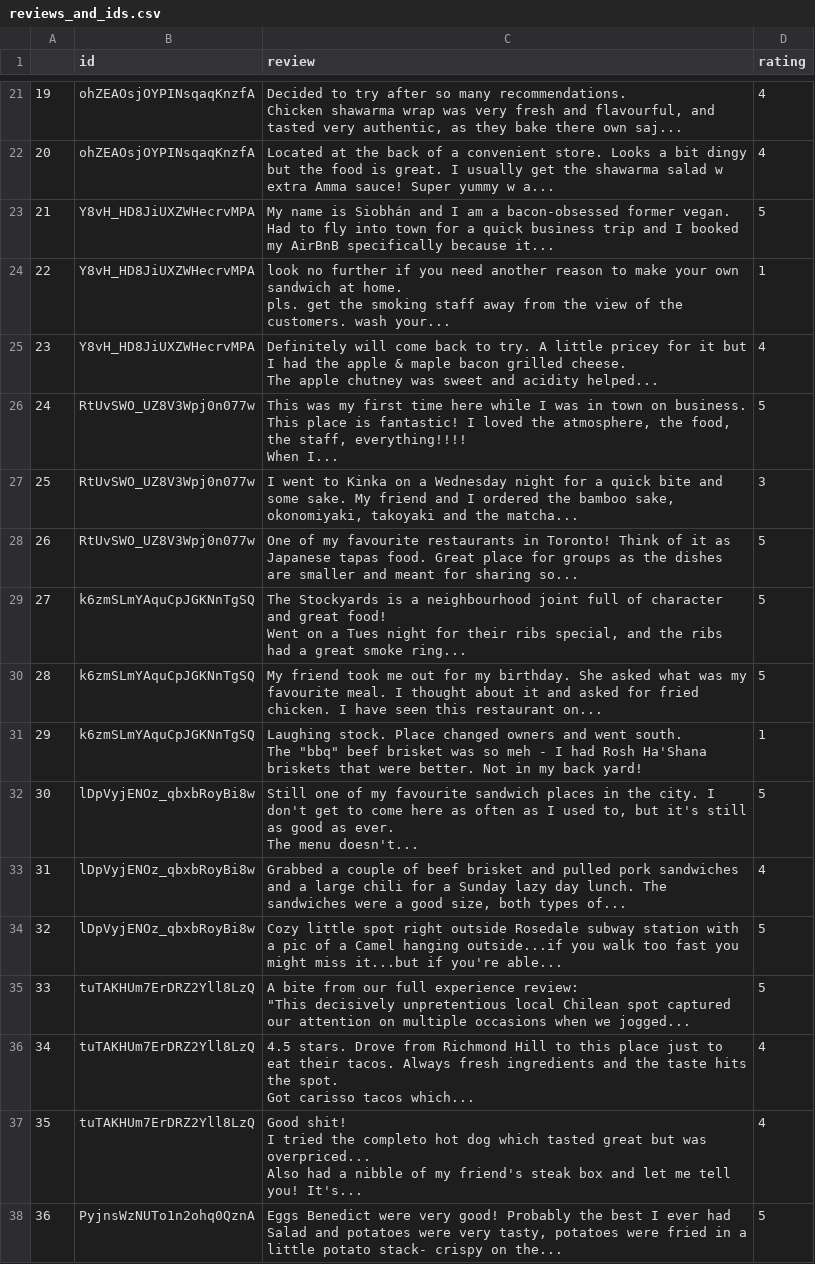
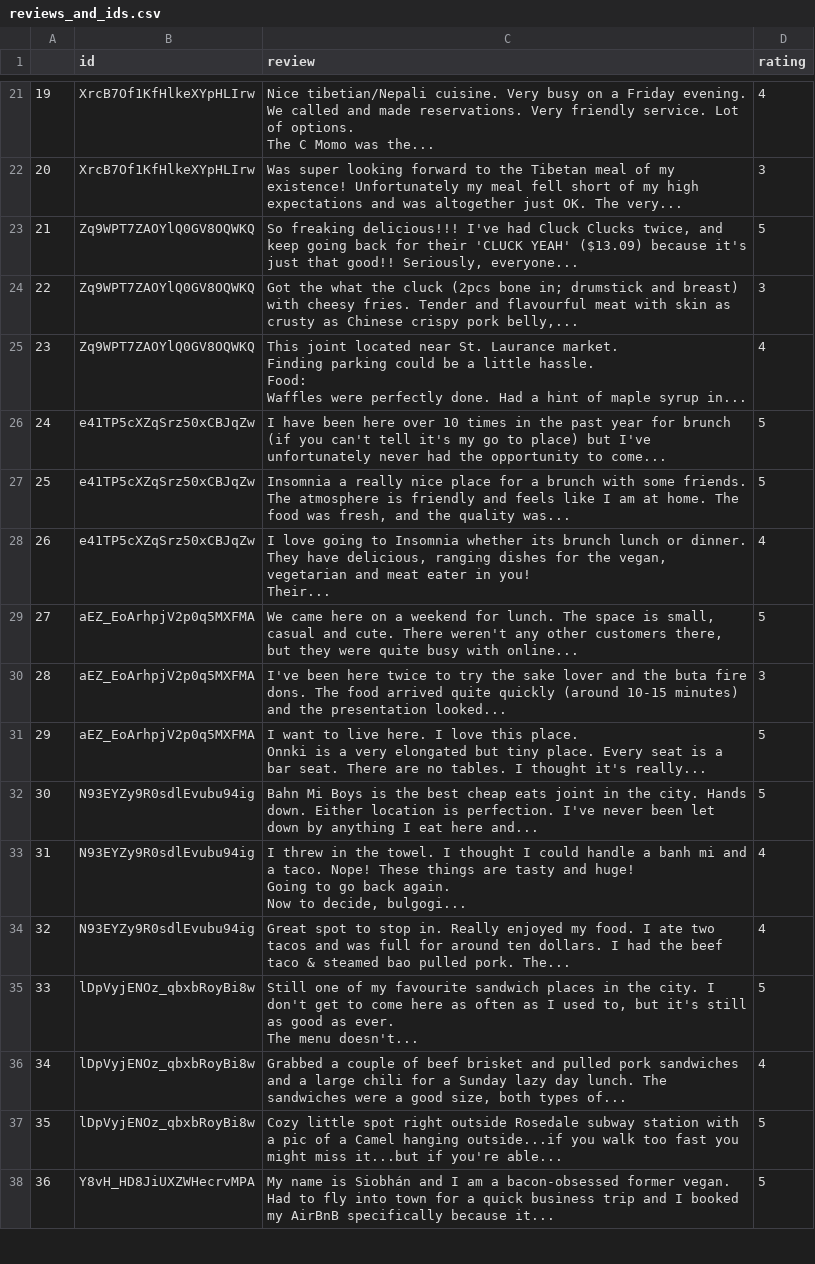
Before and after one commit to josieesh/enghacks2018, a CSV file: enghack2018/reviews_and_ids.csv, drawn as a sheet; only a part is shown, gaps mark what is left out; ↵ is a line break in a cell; the diff covers the shown part only; the diff names each change by its address in the sheet, - before the commit and + after, or states it on an @@ line.

```diff
--- a/enghack2018/reviews_and_ids.csv
+++ b/enghack2018/reviews_and_ids.csv
-B21:B22 (id): ohZEAOsjOYPINsqaqKnzfA
+B21:B22 (id): XrcB7Of1KfHlkeXYpHLIrw
-C21 (review): Decided to try after so many recommendations. ↵ Chicken shawarma wrap was very fresh and flavourful, and tasted very authentic, as they bake there own saj...
+C21 (review): Nice tibetian/Nepali cuisine. Very busy on a Friday evening. We called and made reservations. Very friendly service. Lot of options. ↵ The C Momo was the...
-C22 (review): Located at the back of a convenient store. Looks a bit dingy but the food is great. I usually get the shawarma salad w extra Amma sauce! Super yummy w a...
+C22 (review): Was super looking forward to the Tibetan meal of my existence! Unfortunately my meal fell short of my high expectations and was altogether just OK. The very...
-D22 (rating): 4
+D22 (rating): 3
-B23:B25 (id): Y8vH_HD8JiUXZWHecrvMPA
+B23:B25 (id): Zq9WPT7ZAOYlQ0GV8OQWKQ
-C23 (review): My name is Siobhán and I am a bacon-obsessed former vegan. ↵ Had to fly into town for a quick business trip and I booked my AirBnB specifically because it...
+C23 (review): So freaking delicious!!! I've had Cluck Clucks twice, and keep going back for their 'CLUCK YEAH' ($13.09) because it's just that good!! Seriously, everyone...
-C24 (review): look no further if you need another reason to make your own sandwich at home. ↵ pls. get the smoking staff away from the view of the customers. wash your...
+C24 (review): Got the what the cluck (2pcs bone in; drumstick and breast) with cheesy fries. Tender and flavourful meat with skin as crusty as Chinese crispy pork belly,...
-D24 (rating): 1
+D24 (rating): 3
-C25 (review): Definitely will come back to try. A little pricey for it but I had the apple & maple bacon grilled cheese. ↵ The apple chutney was sweet and acidity helped...
+C25 (review): This joint located near St. Laurance market. ↵ Finding parking could be a little hassle. ↵ Food: ↵ Waffles were perfectly done. Had a hint of maple syrup in...
-B26:B28 (id): RtUvSWO_UZ8V3Wpj0n077w
+B26:B28 (id): e41TP5cXZqSrz50xCBJqZw
-C26 (review): This was my first time here while I was in town on business. ↵ This place is fantastic! I loved the atmosphere, the food, the staff, everything!!!! ↵ When I...
+C26 (review): I have been here over 10 times in the past year for brunch (if you can't tell it's my go to place) but I've unfortunately never had the opportunity to come...
-C27 (review): I went to Kinka on a Wednesday night for a quick bite and some sake. My friend and I ordered the bamboo sake, okonomiyaki, takoyaki and the matcha...
+C27 (review): Insomnia a really nice place for a brunch with some friends. The atmosphere is friendly and feels like I am at home. The food was fresh, and the quality was...
-D27 (rating): 3
+D27 (rating): 5
-C28 (review): One of my favourite restaurants in Toronto! Think of it as Japanese tapas food. Great place for groups as the dishes are smaller and meant for sharing so...
+C28 (review): I love going to Insomnia whether its brunch lunch or dinner. They have delicious, ranging dishes for the vegan, vegetarian and meat eater in you! ↵ Their...
-D28 (rating): 5
+D28 (rating): 4
-B29:B31 (id): k6zmSLmYAquCpJGKNnTgSQ
+B29:B31 (id): aEZ_EoArhpjV2p0q5MXFMA
-C29 (review): The Stockyards is a neighbourhood joint full of character and great food! ↵ Went on a Tues night for their ribs special, and the ribs had a great smoke ring...
+C29 (review): We came here on a weekend for lunch. The space is small, casual and cute. There weren't any other customers there, but they were quite busy with online...
-C30 (review): My friend took me out for my birthday. She asked what was my favourite meal. I thought about it and asked for fried chicken. I have seen this restaurant on...
+C30 (review): I've been here twice to try the sake lover and the buta fire dons. The food arrived quite quickly (around 10-15 minutes) and the presentation looked...
-D30 (rating): 5
+D30 (rating): 3
-C31 (review): Laughing stock. Place changed owners and went south. ↵ The "bbq" beef brisket was so meh - I had Rosh Ha'Shana briskets that were better. Not in my back yard!
+C31 (review): I want to live here. I love this place. ↵ Onnki is a very elongated but tiny place. Every seat is a bar seat. There are no tables. I thought it's really...
-D31 (rating): 1
+D31 (rating): 5
-B32:B34 (id): lDpVyjENOz_qbxbRoyBi8w
+B32:B34 (id): N93EYZy9R0sdlEvubu94ig
-C32 (review): Still one of my favourite sandwich places in the city. I don't get to come here as often as I used to, but it's still as good as ever. ↵ The menu doesn't...
+C32 (review): Bahn Mi Boys is the best cheap eats joint in the city. Hands down. Either location is perfection. I've never been let down by anything I eat here and...
-C33 (review): Grabbed a couple of beef brisket and pulled pork sandwiches and a large chili for a Sunday lazy day lunch. The sandwiches were a good size, both types of...
+C33 (review): I threw in the towel. I thought I could handle a banh mi and a taco. Nope! These things are tasty and huge! ↵ Going to go back again. ↵ Now to decide, bulgogi...
-C34 (review): Cozy little spot right outside Rosedale subway station with a pic of a Camel hanging outside...if you walk too fast you might miss it...but if you're able...
+C34 (review): Great spot to stop in. Really enjoyed my food. I ate two tacos and was full for around ten dollars. I had the beef taco & steamed bao pulled pork. The...
-D34 (rating): 5
+D34 (rating): 4
-B35:B37 (id): tuTAKHUm7ErDRZ2Yll8LzQ
+B35:B37 (id): lDpVyjENOz_qbxbRoyBi8w
-C35 (review): A bite from our full experience review: ↵ "This decisively unpretentious local Chilean spot captured our attention on multiple occasions when we jogged...
+C35 (review): Still one of my favourite sandwich places in the city. I don't get to come here as often as I used to, but it's still as good as ever. ↵ The menu doesn't...
-C36 (review): 4.5 stars. Drove from Richmond Hill to this place just to eat their tacos. Always fresh ingredients and the taste hits the spot. ↵ Got carisso tacos which...
+C36 (review): Grabbed a couple of beef brisket and pulled pork sandwiches and a large chili for a Sunday lazy day lunch. The sandwiches were a good size, both types of...
-C37 (review): Good shit! ↵ I tried the completo hot dog which tasted great but was overpriced... ↵ Also had a nibble of my friend's steak box and let me tell you! It's...
+C37 (review): Cozy little spot right outside Rosedale subway station with a pic of a Camel hanging outside...if you walk too fast you might miss it...but if you're able...
-D37 (rating): 4
+D37 (rating): 5
-B38 (id): PyjnsWzNUTo1n2ohq0QznA
+B38 (id): Y8vH_HD8JiUXZWHecrvMPA
-C38 (review): Eggs Benedict were very good! Probably the best I ever had ↵ Salad and potatoes were very tasty, potatoes were fried in a little potato stack- crispy on the...
+C38 (review): My name is Siobhán and I am a bacon-obsessed former vegan. ↵ Had to fly into town for a quick business trip and I booked my AirBnB specifically because it...
```
Also changed, not shown: 108 edited cells elsewhere in this file, 3 other files.
